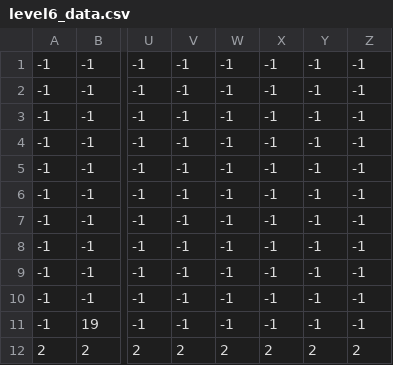
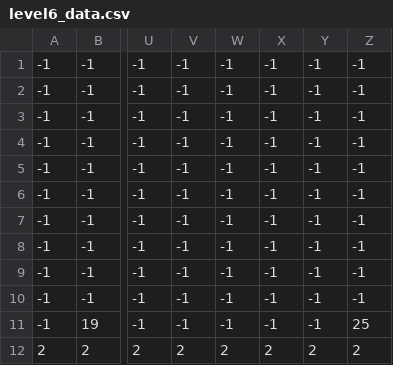
Before and after one commit to Not-Acode-Master/Buckinham-tournament-Game, a CSV file: level6_data.csv, drawn as a sheet; only a part is shown, gaps mark what is left out; the diff names each change by its address in the sheet, - before the commit and + after, or states it on an @@ line.

```diff
--- a/level6_data.csv
+++ b/level6_data.csv
-Z11: -1
+Z11: 25
```
Also changed, not shown: 6 other files.
